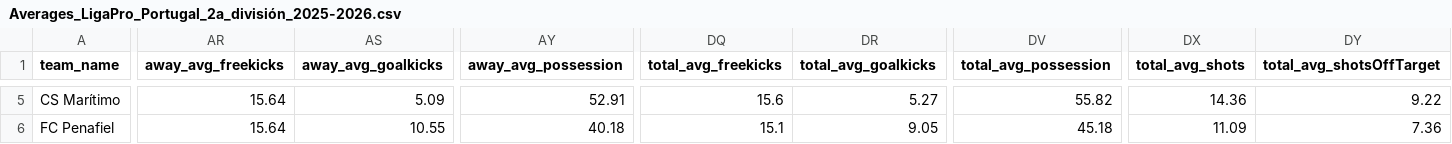
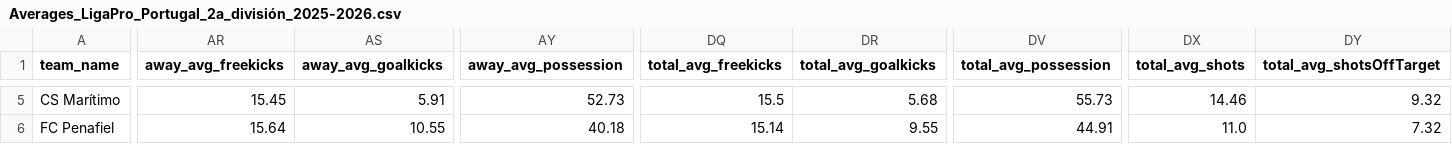
Before and after one commit to aimidas1/aimidas1, a CSV file: csv/teams/leagues/Averages_LigaPro_Portugal_2a_división_2025-2026.csv, drawn as a sheet; only a part is shown, gaps mark what is left out; the diff covers the shown part only; the diff names each change by its address in the sheet, - before the commit and + after, or states it on an @@ line.

```diff
--- a/csv/teams/leagues/Averages_LigaPro_Portugal_2a_división_2025-2026.csv
+++ b/csv/teams/leagues/Averages_LigaPro_Portugal_2a_división_2025-2026.csv
-AR5 (away_avg_freekicks): 15.64
+AR5 (away_avg_freekicks): 15.45
-AS5 (away_avg_goalkicks): 5.09
+AS5 (away_avg_goalkicks): 5.91
-AY5 (away_avg_possession): 52.91
+AY5 (away_avg_possession): 52.73
-DQ5 (total_avg_freekicks): 15.6
+DQ5 (total_avg_freekicks): 15.5
-DR5 (total_avg_goalkicks): 5.27
+DR5 (total_avg_goalkicks): 5.68
-DV5 (total_avg_possession): 55.82
+DV5 (total_avg_possession): 55.73
-DX5 (total_avg_shots): 14.36
+DX5 (total_avg_shots): 14.46
-DY5 (total_avg_shotsOffTarget): 9.22
+DY5 (total_avg_shotsOffTarget): 9.32
-DQ6 (total_avg_freekicks): 15.1
+DQ6 (total_avg_freekicks): 15.14
-DR6 (total_avg_goalkicks): 9.05
+DR6 (total_avg_goalkicks): 9.55
-DV6 (total_avg_possession): 45.18
+DV6 (total_avg_possession): 44.91
-DX6 (total_avg_shots): 11.09
+DX6 (total_avg_shots): 11.0
-DY6 (total_avg_shotsOffTarget): 7.36
+DY6 (total_avg_shotsOffTarget): 7.32
```
Also changed, not shown: 164 edited cells elsewhere in this file.
